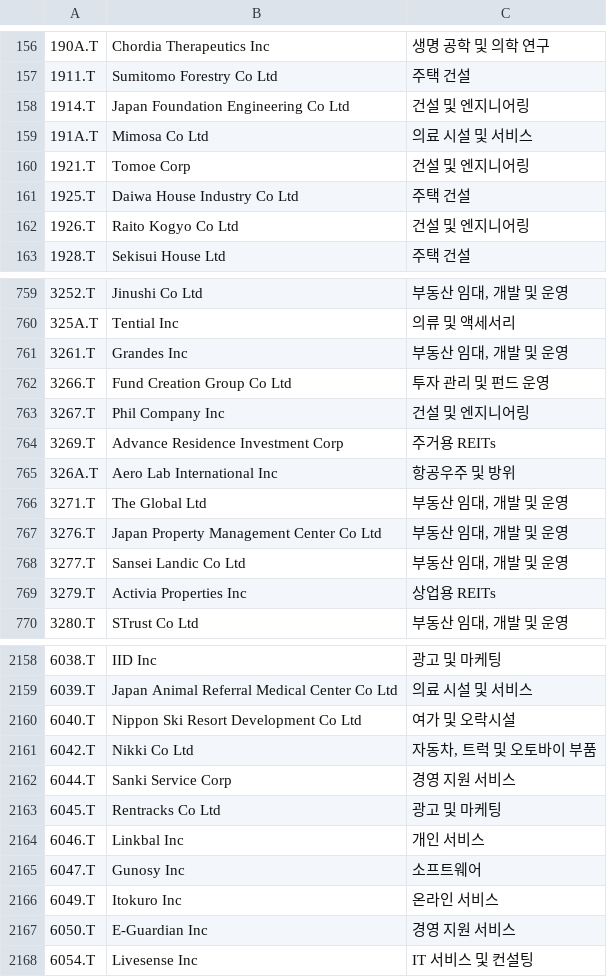
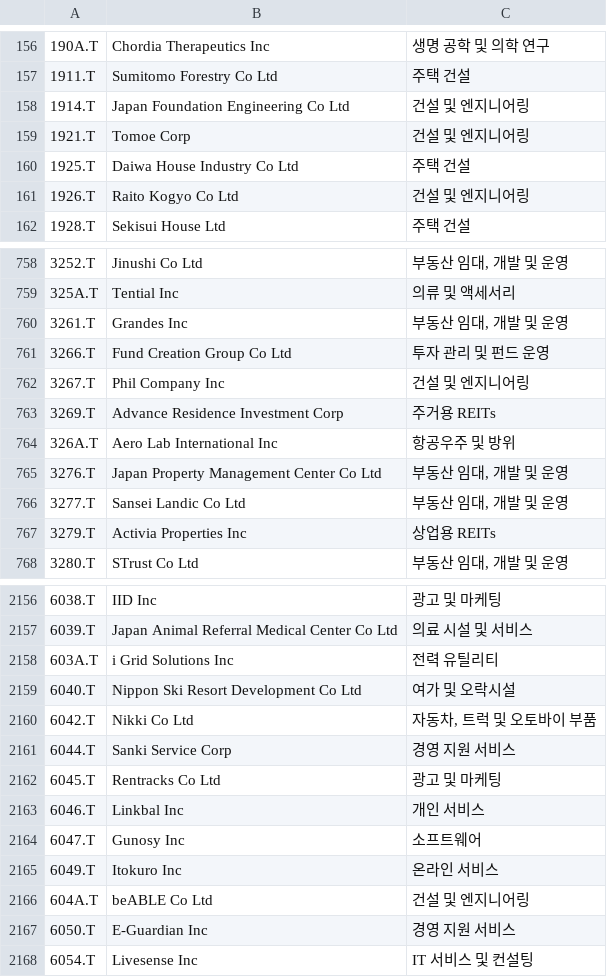
Before and after one commit to benjaminpo/finance-dataset, a CSV file: config/listings/tse-listed-symbols.csv, drawn as a sheet; only a part is shown, gaps mark what is left out; removed rows and columns are numbered as before the commit, all else as after; the diff names each change by its address in the sheet, - before the commit and + after, or states it on an @@ line.

```diff
--- a/config/listings/tse-listed-symbols.csv
+++ b/config/listings/tse-listed-symbols.csv
-row 159: 191A.T | Mimosa Co Ltd | 의료 시설 및 서비스
-row 766: 3271.T | The Global Ltd | 부동산 임대, 개발 및 운영
+row 2158: 603A.T | i Grid Solutions Inc | 전력 유틸리티
+row 2166: 604A.T | beABLE Co Ltd | 건설 및 엔지니어링
```
Also changed, not shown: config/listings/krx-listed-symbols.csv.
